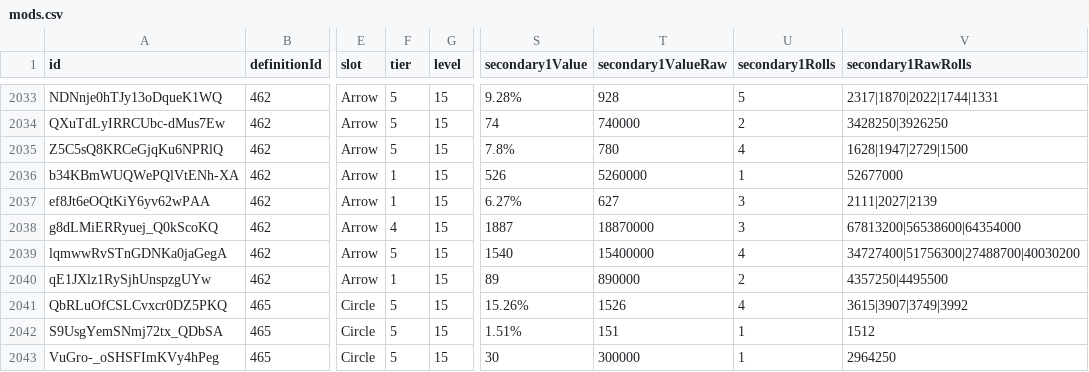
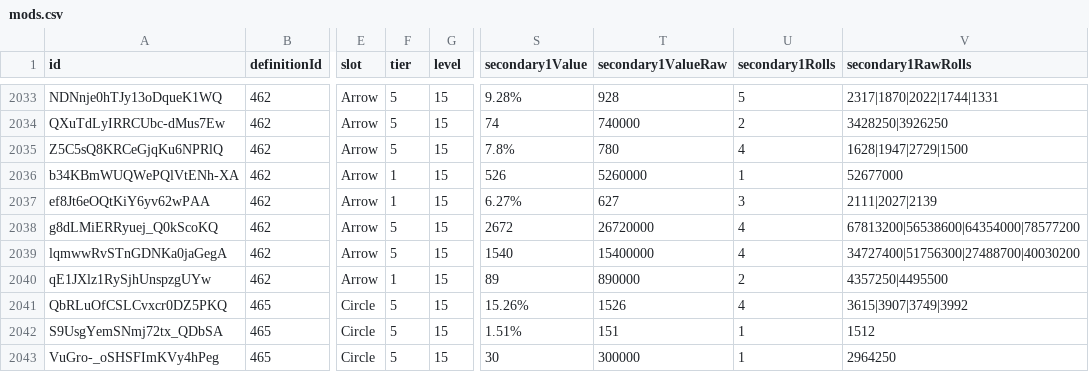
Before and after one commit to vhontebh-arch/swgoh, a CSV file: mods.csv, drawn as a sheet; only a part is shown, gaps mark what is left out; the diff names each change by its address in the sheet, - before the commit and + after, or states it on an @@ line.

```diff
--- a/mods.csv
+++ b/mods.csv
-F2038 (tier): 4
+F2038 (tier): 5
-S2038 (secondary1Value): 1887
+S2038 (secondary1Value): 2672
-T2038 (secondary1ValueRaw): 18870000
+T2038 (secondary1ValueRaw): 26720000
-U2038 (secondary1Rolls): 3
+U2038 (secondary1Rolls): 4
-V2038 (secondary1RawRolls): 67813200|56538600|64354000
+V2038 (secondary1RawRolls): 67813200|56538600|64354000|78577200
```
Also changed, not shown: mod_analysis.csv, roster.csv, 1 other file.
